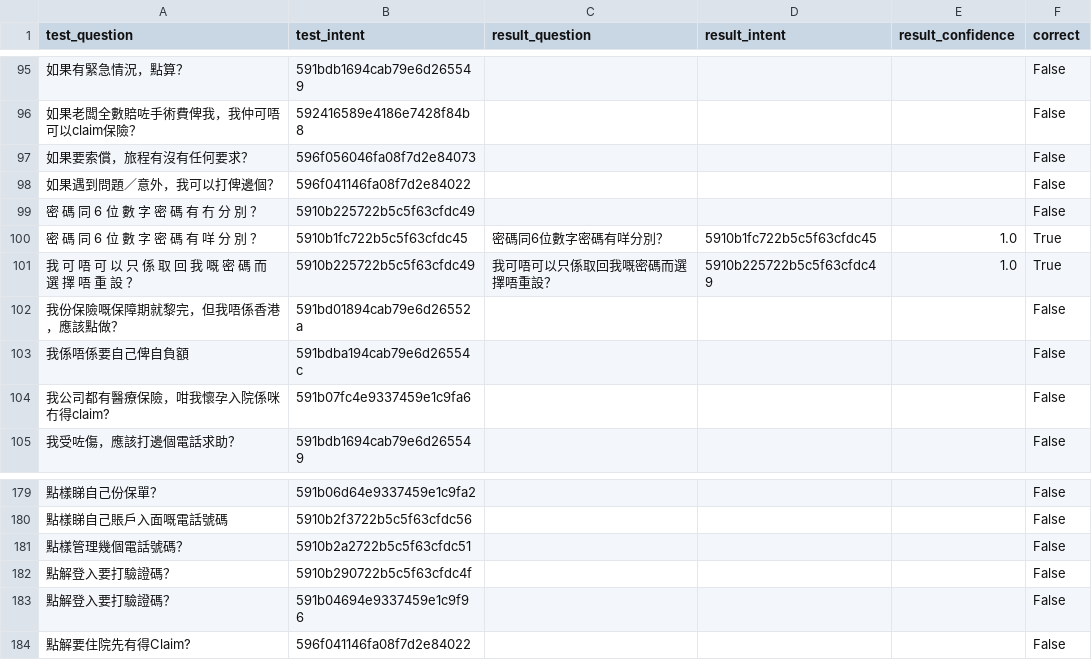
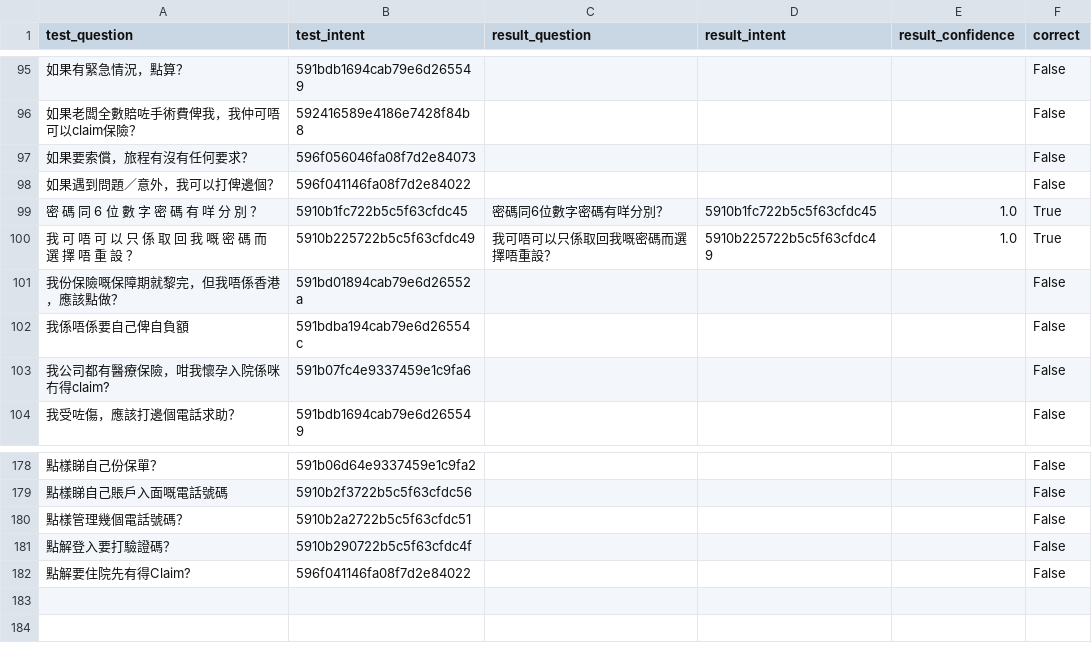
Before and after one commit to ClareAI/nlu_engine_comparison, a CSV file: test results/results_api_chinese.csv, drawn as a sheet; only a part is shown, gaps mark what is left out; the diff names each change by its address in the sheet, - before the commit and + after, or states it on an @@ line.

Commit message:
chinese results

```diff
--- a/test results/results_api_chinese.csv
+++ b/test results/results_api_chinese.csv
-row 99: 密 碼 同 6 位 數 字 密 碼 有 冇 分 別 ？ | 5910b225722b5c5f63cfdc49 |  |  |  | False
-row 183: 點解登入要打驗證碼？ | 591b04694e9337459e1c9f96 |  |  |  | False
```
Also changed, not shown: 1 other file.
